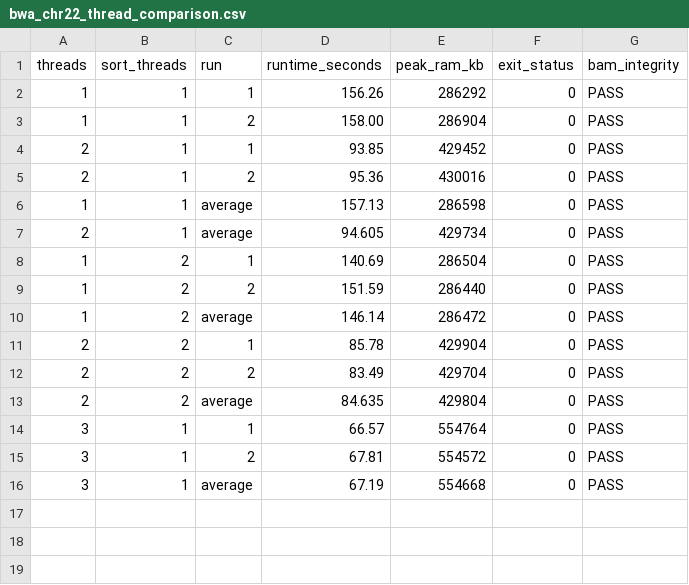
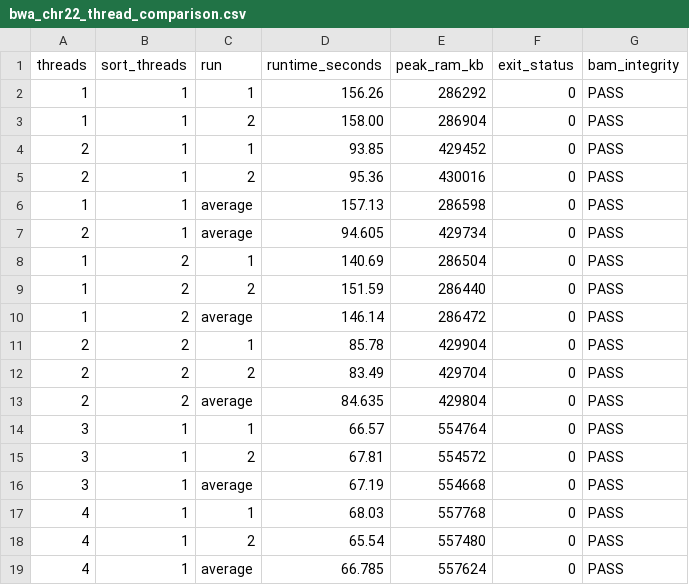
Before and after one commit to HackSamyak03/WGS_Pipeline_Optimization, a CSV file: benchmarks/bwa_chr22_thread_comparison.csv, drawn as a sheet.

Commit message:
Add BWA four-thread benchmark results

```diff
--- a/benchmarks/bwa_chr22_thread_comparison.csv
+++ b/benchmarks/bwa_chr22_thread_comparison.csv
@@ -16 +16,4 @@ threads,sort_threads,run,runtime_seconds,peak_ram_kb,exit_status,bam_integrity
 3,1,average,67.19,554668,0,PASS
+4,1,1,68.03,557768,0,PASS
+4,1,2,65.54,557480,0,PASS
+4,1,average,66.785,557624,0,PASS
```
